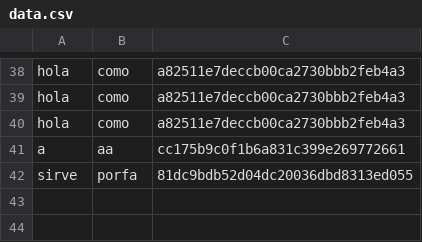
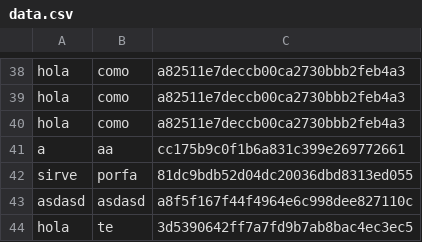
Before and after one commit to JoseMDeveloper/proyectoBDD, a CSV file: data.csv, drawn as a sheet; only a part is shown, gaps mark what is left out.

```diff
--- a/data.csv
+++ b/data.csv
@@ -42 +42,3 @@ a,aa,cc175b9c0f1b6a831c399e269772661
 sirve,porfa,81dc9bdb52d04dc20036dbd8313ed055
+asdasd,asdasd,a8f5f167f44f4964e6c998dee827110c
+hola,te,3d5390642ff7a7fd9b7ab8bac4ec3ec5
```
Also changed, not shown: 4 other files.
